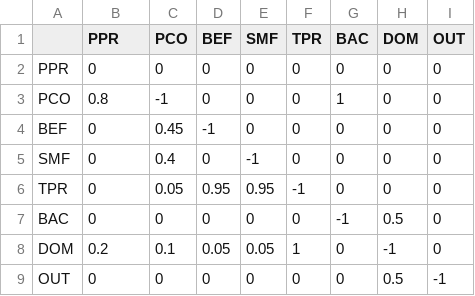
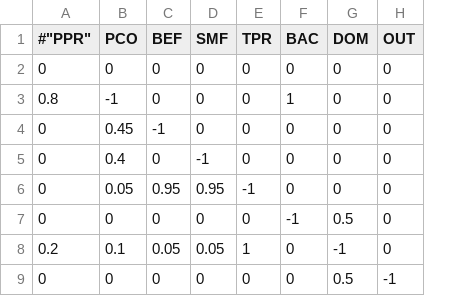
Before and after one commit to 465b/nemf, a TSV file: initial_values/d2_D07_init.tsv, drawn as a sheet; removed rows and columns are numbered as before the commit, all else as after; the diff names each change by its address in the sheet, - before the commit and + after, or states it on an @@ line.

```diff
--- a/initial_values/d2_D07_init.tsv
+++ b/initial_values/d2_D07_init.tsv
-column A, rows 2-9: PPR | PCO | BEF | SMF | TPR | BAC | DOM | OUT
-A1: PPR
+A1: #"PPR"
```
Also changed, not shown: initial_values/d2_D15_init.tsv, 2 other files.
